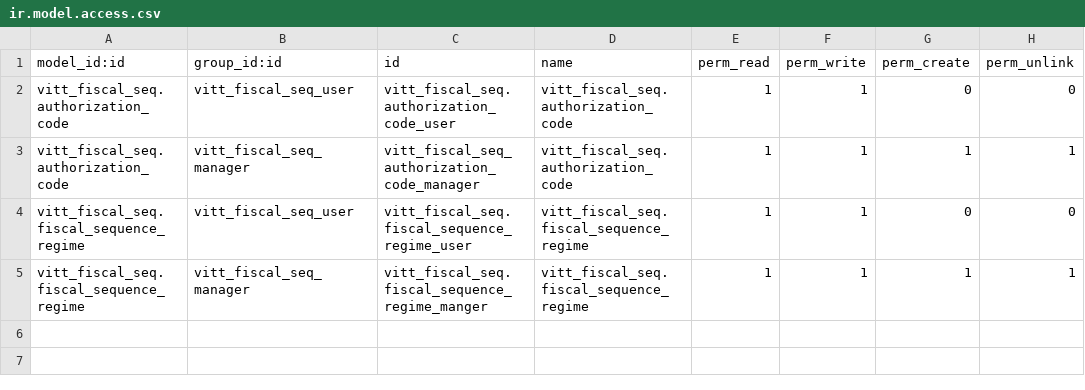
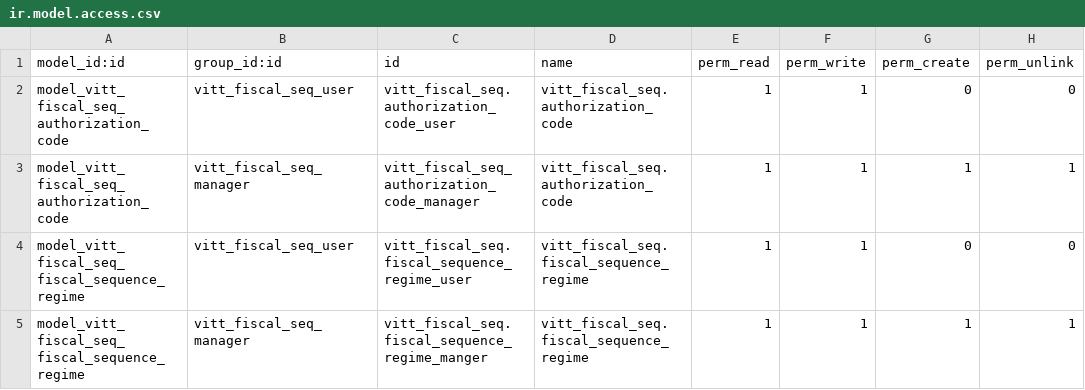
Before and after one commit to jeffreybcastro/odoo12, a CSV file: vitt_fiscal_seq/security/ir.model.access.csv, drawn as a sheet.

Commit message:
[ADD] Control de Accesos a los Modulos

```diff
--- a/vitt_fiscal_seq/security/ir.model.access.csv
+++ b/vitt_fiscal_seq/security/ir.model.access.csv
@@ -1,5 +1,5 @@
 model_id:id,group_id:id,id,name,perm_read,perm_write,perm_create,perm_unlink
-vitt_fiscal_seq.authorization_code,vitt_fiscal_seq_user,vitt_fiscal_seq.authorization_code_user,vitt_fiscal_seq.authorization_code,1,1,0,0
-vitt_fiscal_seq.authorization_code,vitt_fiscal_seq_manager,vitt_fiscal_seq_authorization_code_manager,vitt_fiscal_seq.authorization_code,1,1,1,1
-vitt_fiscal_seq.fiscal_sequence_regime,vitt_fiscal_seq_user,vitt_fiscal_seq.fiscal_sequence_regime_user,vitt_fiscal_seq.fiscal_sequence_regime,1,1,0,0
-vitt_fiscal_seq.fiscal_sequence_regime,vitt_fiscal_seq_manager,vitt_fiscal_seq.fiscal_sequence_regime_manger,vitt_fiscal_seq.fiscal_sequence_regime,1,1,1,1
+model_vitt_fiscal_seq_authorization_code,vitt_fiscal_seq_user,vitt_fiscal_seq.authorization_code_user,vitt_fiscal_seq.authorization_code,1,1,0,0
+model_vitt_fiscal_seq_authorization_code,vitt_fiscal_seq_manager,vitt_fiscal_seq_authorization_code_manager,vitt_fiscal_seq.authorization_code,1,1,1,1
+model_vitt_fiscal_seq_fiscal_sequence_regime,vitt_fiscal_seq_user,vitt_fiscal_seq.fiscal_sequence_regime_user,vitt_fiscal_seq.fiscal_sequence_regime,1,1,0,0
+model_vitt_fiscal_seq_fiscal_sequence_regime,vitt_fiscal_seq_manager,vitt_fiscal_seq.fiscal_sequence_regime_manger,vitt_fiscal_seq.fiscal_sequence_regime,1,1,1,1
```
